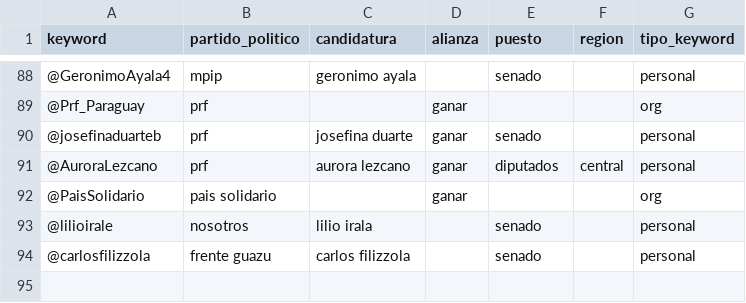
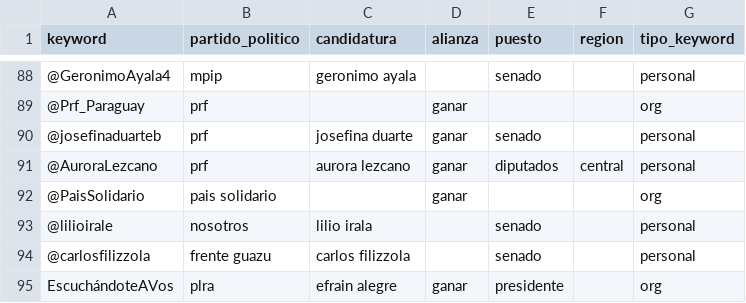
Before and after one commit to ParticipaPY/politic-bots, a CSV file: generales.csv, drawn as a sheet; only a part is shown, gaps mark what is left out; the diff names each change by its address in the sheet, - before the commit and + after, or states it on an @@ line.

Commit message:
Add new hashtag

```diff
--- a/generales.csv
+++ b/generales.csv
+row 95: EscuchándoteAVos | plra | efrain alegre | ganar | presidente |  | org
```
